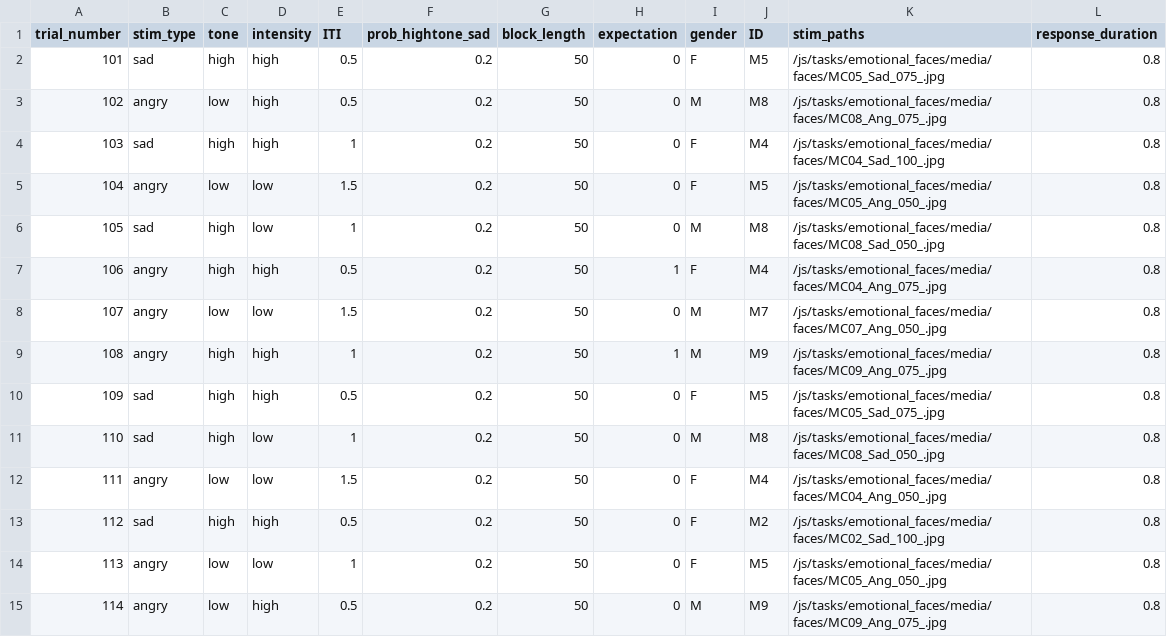
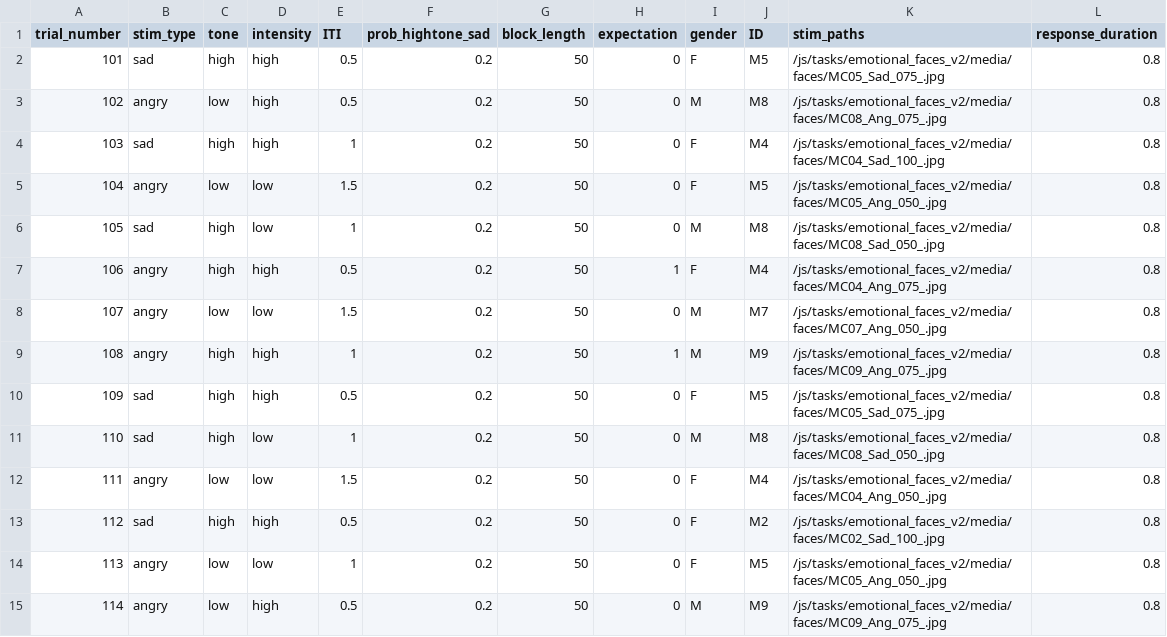
Before and after one commit to laureate-institute-for-brain-research/StimToolOnline, a CSV file: public/js/tasks/emotional_faces_v2/faces_schedule2_v3_CB-retest.csv, drawn as a sheet; only a part is shown; the diff covers the shown part only.

```diff
--- a/public/js/tasks/emotional_faces_v2/faces_schedule2_v3_CB-retest.csv
+++ b/public/js/tasks/emotional_faces_v2/faces_schedule2_v3_CB-retest.csv
@@ -1,15 +1,15 @@
 trial_number,stim_type,tone,intensity,ITI,prob_hightone_sad,block_length,expectation,gender,ID,stim_paths,response_duration
-101,sad,high,high,0.5,0.2,50,0,F,M5,/js/tasks/emotional_faces/media/faces/MC05_Sad_075_.jpg,0.8
-102,angry,low,high,0.5,0.2,50,0,M,M8,/js/tasks/emotional_faces/media/faces/MC08_Ang_075_.jpg,0.8
-103,sad,high,high,1,0.2,50,0,F,M4,/js/tasks/emotional_faces/media/faces/MC04_Sad_100_.jpg,0.8
-104,angry,low,low,1.5,0.2,50,0,F,M5,/js/tasks/emotional_faces/media/faces/MC05_Ang_050_.jpg,0.8
-105,sad,high,low,1,0.2,50,0,M,M8,/js/tasks/emotional_faces/media/faces/MC08_Sad_050_.jpg,0.8
-106,angry,high,high,0.5,0.2,50,1,F,M4,/js/tasks/emotional_faces/media/faces/MC04_Ang_075_.jpg,0.8
-107,angry,low,low,1.5,0.2,50,0,M,M7,/js/tasks/emotional_faces/media/faces/MC07_Ang_050_.jpg,0.8
-108,angry,high,high,1,0.2,50,1,M,M9,/js/tasks/emotional_faces/media/faces/MC09_Ang_075_.jpg,0.8
-109,sad,high,high,0.5,0.2,50,0,F,M5,/js/tasks/emotional_faces/media/faces/MC05_Sad_075_.jpg,0.8
-110,sad,high,low,1,0.2,50,0,M,M8,/js/tasks/emotional_faces/media/faces/MC08_Sad_050_.jpg,0.8
-111,angry,low,low,1.5,0.2,50,0,F,M4,/js/tasks/emotional_faces/media/faces/MC04_Ang_050_.jpg,0.8
-112,sad,high,high,0.5,0.2,50,0,F,M2,/js/tasks/emotional_faces/media/faces/MC02_Sad_100_.jpg,0.8
-113,angry,low,low,1,0.2,50,0,F,M5,/js/tasks/emotional_faces/media/faces/MC05_Ang_050_.jpg,0.8
-114,angry,low,high,0.5,0.2,50,0,M,M9,/js/tasks/emotional_faces/media/faces/MC09_Ang_075_.jpg,0.8
+101,sad,high,high,0.5,0.2,50,0,F,M5,/js/tasks/emotional_faces_v2/media/faces/MC05_Sad_075_.jpg,0.8
+102,angry,low,high,0.5,0.2,50,0,M,M8,/js/tasks/emotional_faces_v2/media/faces/MC08_Ang_075_.jpg,0.8
+103,sad,high,high,1,0.2,50,0,F,M4,/js/tasks/emotional_faces_v2/media/faces/MC04_Sad_100_.jpg,0.8
+104,angry,low,low,1.5,0.2,50,0,F,M5,/js/tasks/emotional_faces_v2/media/faces/MC05_Ang_050_.jpg,0.8
+105,sad,high,low,1,0.2,50,0,M,M8,/js/tasks/emotional_faces_v2/media/faces/MC08_Sad_050_.jpg,0.8
+106,angry,high,high,0.5,0.2,50,1,F,M4,/js/tasks/emotional_faces_v2/media/faces/MC04_Ang_075_.jpg,0.8
+107,angry,low,low,1.5,0.2,50,0,M,M7,/js/tasks/emotional_faces_v2/media/faces/MC07_Ang_050_.jpg,0.8
+108,angry,high,high,1,0.2,50,1,M,M9,/js/tasks/emotional_faces_v2/media/faces/MC09_Ang_075_.jpg,0.8
+109,sad,high,high,0.5,0.2,50,0,F,M5,/js/tasks/emotional_faces_v2/media/faces/MC05_Sad_075_.jpg,0.8
+110,sad,high,low,1,0.2,50,0,M,M8,/js/tasks/emotional_faces_v2/media/faces/MC08_Sad_050_.jpg,0.8
+111,angry,low,low,1.5,0.2,50,0,F,M4,/js/tasks/emotional_faces_v2/media/faces/MC04_Ang_050_.jpg,0.8
+112,sad,high,high,0.5,0.2,50,0,F,M2,/js/tasks/emotional_faces_v2/media/faces/MC02_Sad_100_.jpg,0.8
+113,angry,low,low,1,0.2,50,0,F,M5,/js/tasks/emotional_faces_v2/media/faces/MC05_Ang_050_.jpg,0.8
+114,angry,low,high,0.5,0.2,50,0,M,M9,/js/tasks/emotional_faces_v2/media/faces/MC09_Ang_075_.jpg,0.8
```
Also changed, not shown: 86 edited cells elsewhere in this file, public/js/tasks/emotional_faces_v2/faces_schedule1_v3-retest.csv, public/js/tasks/emotional_faces_v2/faces_schedule1_v3_CB-retest.csv, 3 other files.
